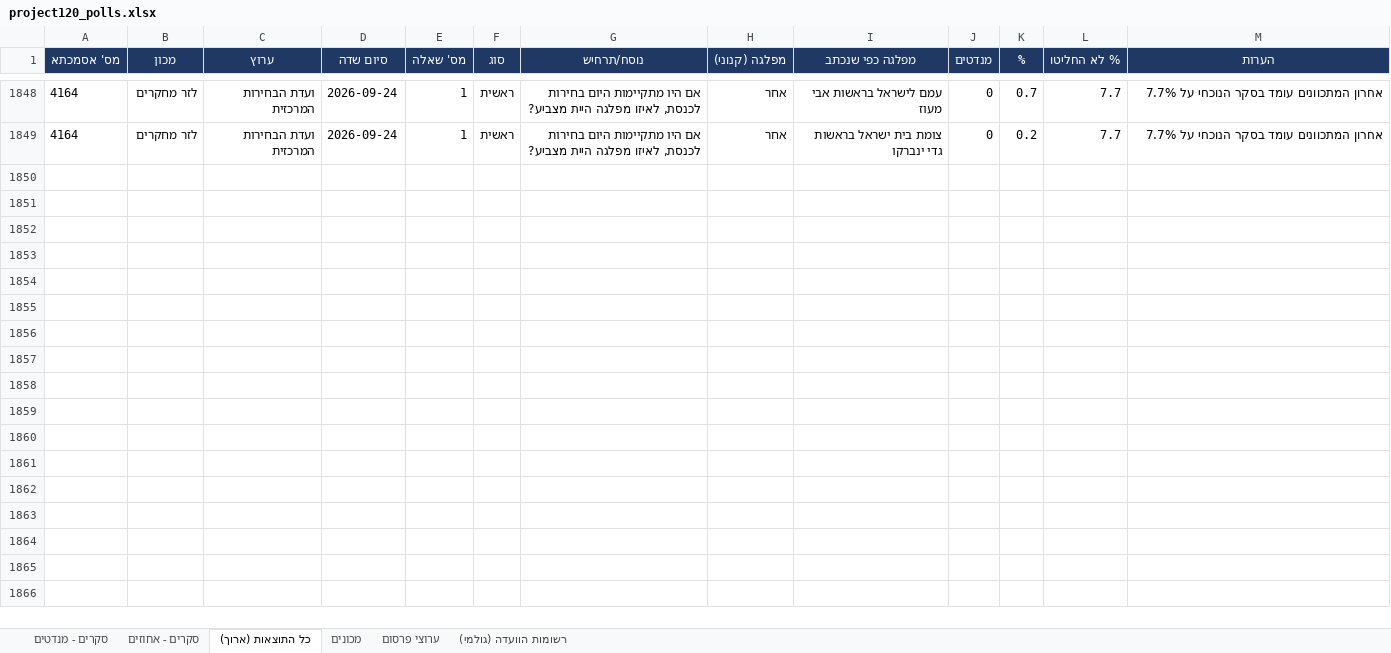
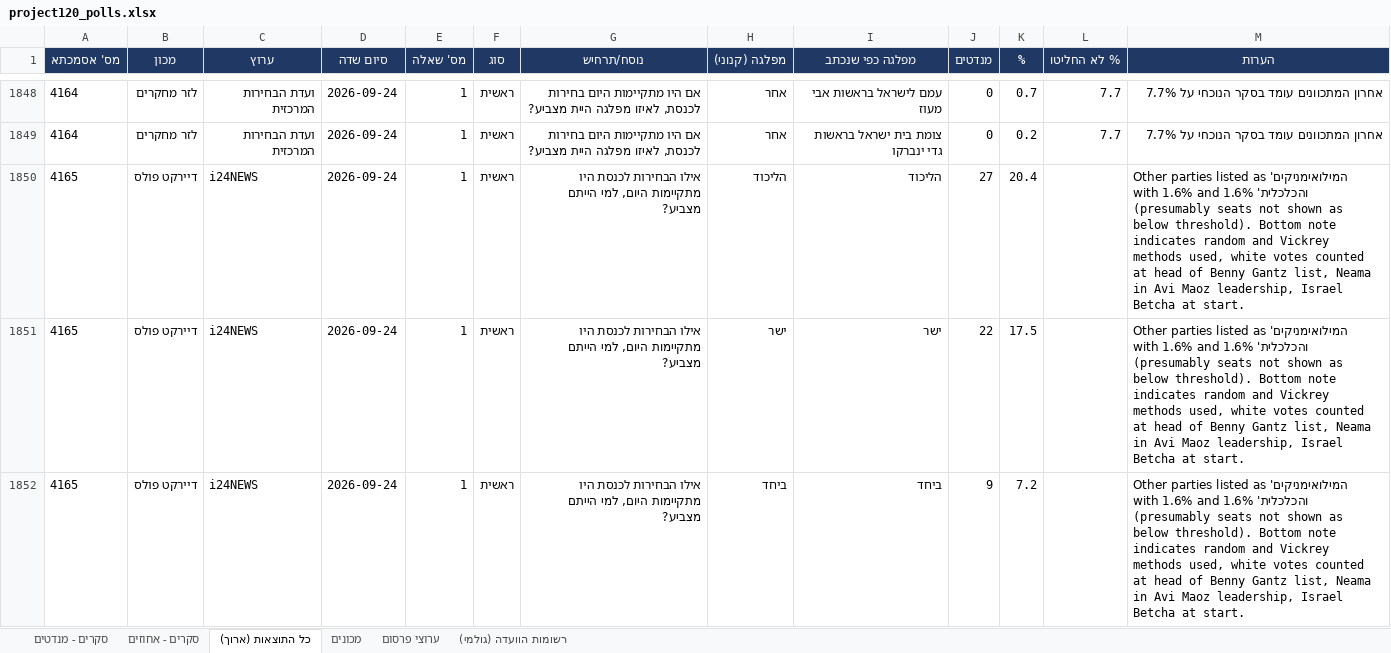
Before and after one commit to lautmanaha/project120, an Excel workbook: exports/project120_polls.xlsx, sheet כל התוצאות (ארוך), drawn as a sheet; only a part is shown, gaps mark what is left out; values as stored, in another font and other column widths than the file's, no borders; the diff covers the shown part only; the diff names each change by its address in the sheet, - before the commit and + after, or states it on an @@ line.

```diff
--- a/exports/project120_polls.xlsx (sheet כל התוצאות (ארוך))
+++ b/exports/project120_polls.xlsx (sheet כל התוצאות (ארוך))
+row 1850: 4165 | דיירקט פולס | i24NEWS | 2026-09-24 | 1 | ראשית | אילו הבחירות לכנסת היו מתקיימות היום, למי הייתם מצביע? | הליכוד | הליכוד | 27 | 20.4 |  | Other parties listed as 'המילואימניקים והכלכלית' with 1.6% and 1.6% (presumably seats not shown as below threshold). Bottom note indicates random and Vickrey methods used, white votes counted at head of Benny Gantz list, Neama in Avi Maoz leadership, Israel Betcha at start.
+row 1851: 4165 | דיירקט פולס | i24NEWS | 2026-09-24 | 1 | ראשית | אילו הבחירות לכנסת היו מתקיימות היום, למי הייתם מצביע? | ישר | ישר | 22 | 17.5 |  | Other parties listed as 'המילואימניקים והכלכלית' with 1.6% and 1.6% (presumably seats not shown as below threshold). Bottom note indicates random and Vickrey methods used, white votes counted at head of Benny Gantz list, Neama in Avi Maoz leadership, Israel Betcha at start.
+row 1852: 4165 | דיירקט פולס | i24NEWS | 2026-09-24 | 1 | ראשית | אילו הבחירות לכנסת היו מתקיימות היום, למי הייתם מצביע? | ביחד | ביחד | 9 | 7.2 |  | Other parties listed as 'המילואימניקים והכלכלית' with 1.6% and 1.6% (presumably seats not shown as below threshold). Bottom note indicates random and Vickrey methods used, white votes counted at head of Benny Gantz list, Neama in Avi Maoz leadership, Israel Betcha at start.
```
Also changed, not shown: 9 added rows elsewhere in this sheet, sheet סקרים - מנדטים, sheet סקרים - אחוזים, sheet ערוצי פרסום, sheet רשומות הוועדה (גולמי), sheet מכונים, 24 other files.
